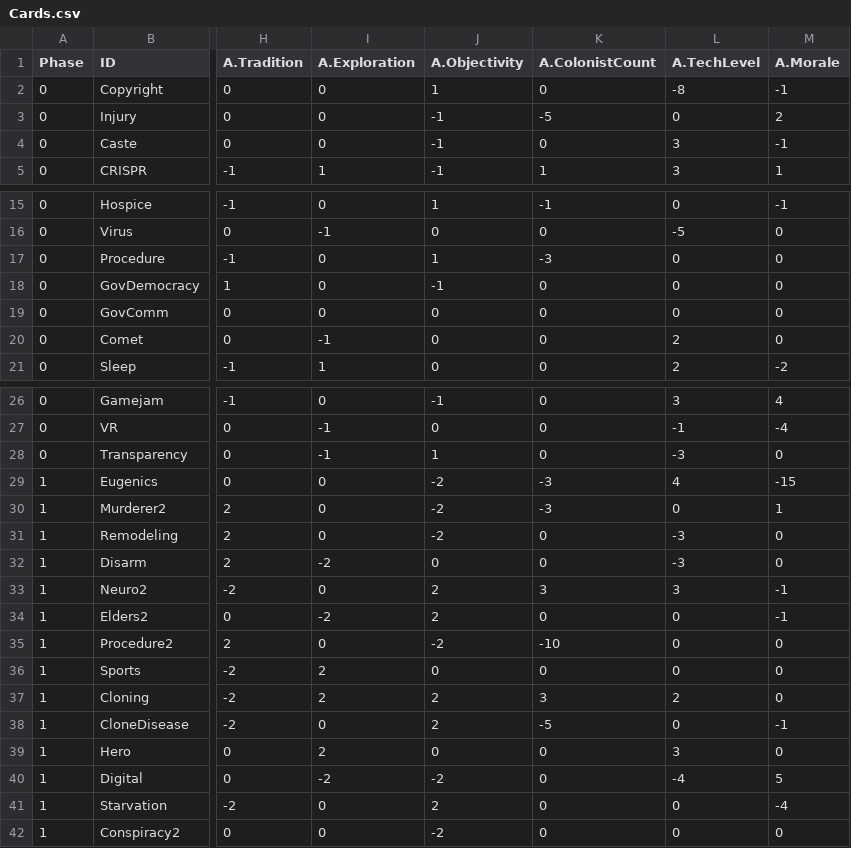
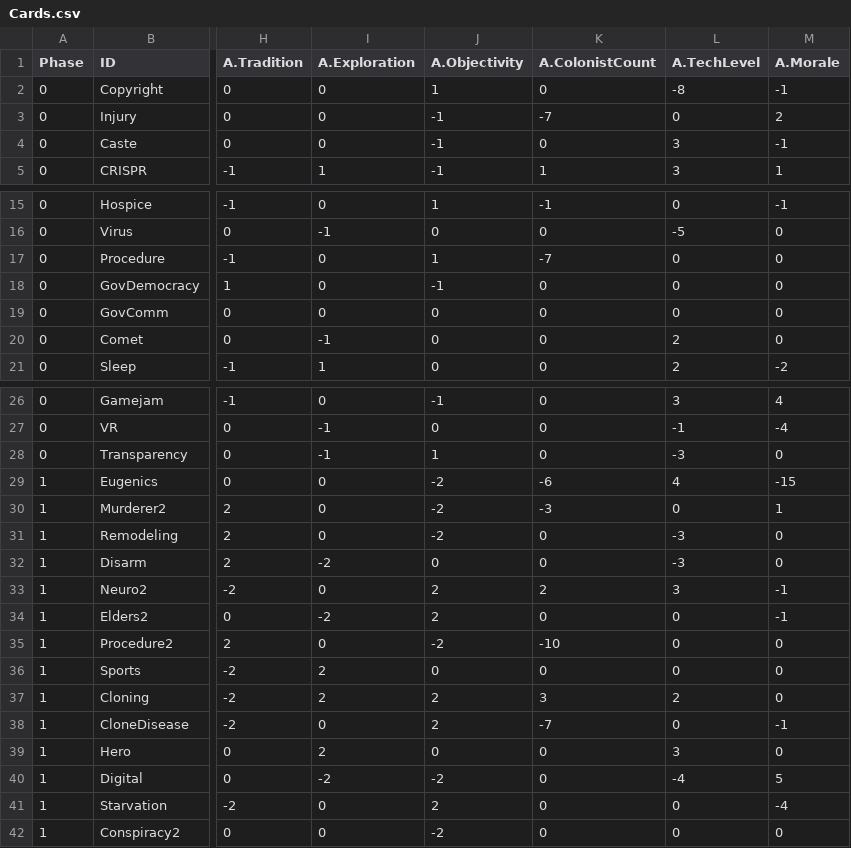
Before and after one commit to Jclayton128/GGJ22, a CSV file: Assets/Data/Cards.csv, drawn as a sheet; only a part is shown, gaps mark what is left out; the diff names each change by its address in the sheet, - before the commit and + after, or states it on an @@ line.

```diff
--- a/Assets/Data/Cards.csv
+++ b/Assets/Data/Cards.csv
-K3 (A.ColonistCount): -5
+K3 (A.ColonistCount): -7
-K17 (A.ColonistCount): -3
+K17 (A.ColonistCount): -7
-K29 (A.ColonistCount): -3
+K29 (A.ColonistCount): -6
-K33 (A.ColonistCount): 3
+K33 (A.ColonistCount): 2
-K38 (A.ColonistCount): -5
+K38 (A.ColonistCount): -7
```
Also changed, not shown: 9 other files.
